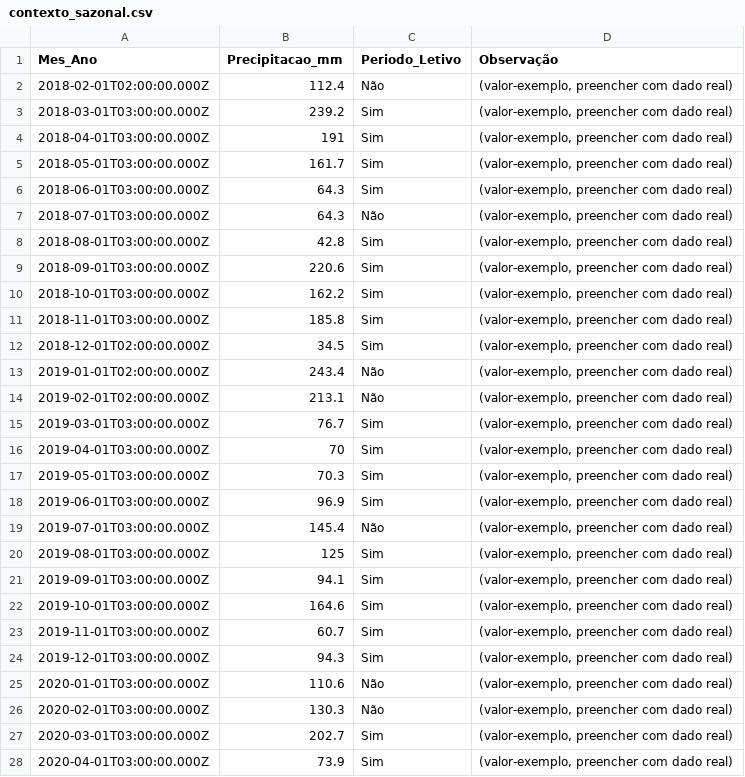
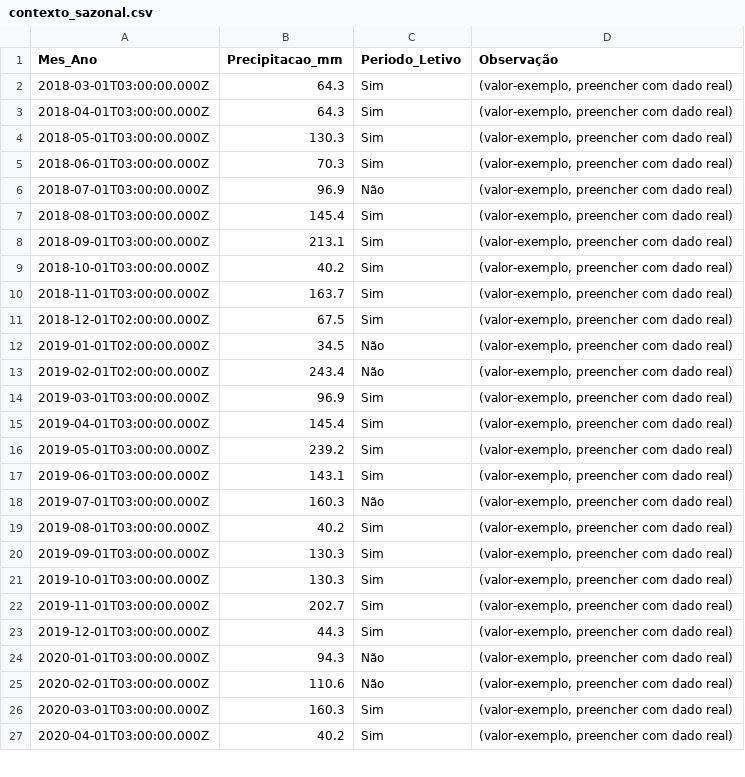
Before and after one commit to adinailson88/malha-previsao-custos, a CSV file: dados_csv/contexto_sazonal.csv, drawn as a sheet; only a part is shown; the diff covers the shown part only.

```diff
--- a/dados_csv/contexto_sazonal.csv
+++ b/dados_csv/contexto_sazonal.csv
@@ -1,28 +1,27 @@
 Mes_Ano,Precipitacao_mm,Periodo_Letivo,Observação
-2018-02-01T02:00:00.000Z,112.4,Não,"(valor-exemplo, preencher com dado real)"
-2018-03-01T03:00:00.000Z,239.2,Sim,"(valor-exemplo, preencher com dado real)"
-2018-04-01T03:00:00.000Z,191,Sim,"(valor-exemplo, preencher com dado real)"
-2018-05-01T03:00:00.000Z,161.7,Sim,"(valor-exemplo, preencher com dado real)"
-2018-06-01T03:00:00.000Z,64.3,Sim,"(valor-exemplo, preencher com dado real)"
-2018-07-01T03:00:00.000Z,64.3,Não,"(valor-exemplo, preencher com dado real)"
-2018-08-01T03:00:00.000Z,42.8,Sim,"(valor-exemplo, preencher com dado real)"
-2018-09-01T03:00:00.000Z,220.6,Sim,"(valor-exemplo, preencher com dado real)"
-2018-10-01T03:00:00.000Z,162.2,Sim,"(valor-exemplo, preencher com dado real)"
-2018-11-01T03:00:00.000Z,185.8,Sim,"(valor-exemplo, preencher com dado real)"
-2018-12-01T02:00:00.000Z,34.5,Sim,"(valor-exemplo, preencher com dado real)"
-2019-01-01T02:00:00.000Z,243.4,Não,"(valor-exemplo, preencher com dado real)"
-2019-02-01T02:00:00.000Z,213.1,Não,"(valor-exemplo, preencher com dado real)"
-2019-03-01T03:00:00.000Z,76.7,Sim,"(valor-exemplo, preencher com dado real)"
-2019-04-01T03:00:00.000Z,70,Sim,"(valor-exemplo, preencher com dado real)"
-2019-05-01T03:00:00.000Z,70.3,Sim,"(valor-exemplo, preencher com dado real)"
-2019-06-01T03:00:00.000Z,96.9,Sim,"(valor-exemplo, preencher com dado real)"
-2019-07-01T03:00:00.000Z,145.4,Não,"(valor-exemplo, preencher com dado real)"
-2019-08-01T03:00:00.000Z,125,Sim,"(valor-exemplo, preencher com dado real)"
-2019-09-01T03:00:00.000Z,94.1,Sim,"(valor-exemplo, preencher com dado real)"
-2019-10-01T03:00:00.000Z,164.6,Sim,"(valor-exemplo, preencher com dado real)"
-2019-11-01T03:00:00.000Z,60.7,Sim,"(valor-exemplo, preencher com dado real)"
-2019-12-01T03:00:00.000Z,94.3,Sim,"(valor-exemplo, preencher com dado real)"
-2020-01-01T03:00:00.000Z,110.6,Não,"(valor-exemplo, preencher com dado real)"
-2020-02-01T03:00:00.000Z,130.3,Não,"(valor-exemplo, preencher com dado real)"
-2020-03-01T03:00:00.000Z,202.7,Sim,"(valor-exemplo, preencher com dado real)"
-2020-04-01T03:00:00.000Z,73.9,Sim,"(valor-exemplo, preencher com dado real)"
+2018-03-01T03:00:00.000Z,64.3,Sim,"(valor-exemplo, preencher com dado real)"
+2018-04-01T03:00:00.000Z,64.3,Sim,"(valor-exemplo, preencher com dado real)"
+2018-05-01T03:00:00.000Z,130.3,Sim,"(valor-exemplo, preencher com dado real)"
+2018-06-01T03:00:00.000Z,70.3,Sim,"(valor-exemplo, preencher com dado real)"
+2018-07-01T03:00:00.000Z,96.9,Não,"(valor-exemplo, preencher com dado real)"
+2018-08-01T03:00:00.000Z,145.4,Sim,"(valor-exemplo, preencher com dado real)"
+2018-09-01T03:00:00.000Z,213.1,Sim,"(valor-exemplo, preencher com dado real)"
+2018-10-01T03:00:00.000Z,40.2,Sim,"(valor-exemplo, preencher com dado real)"
+2018-11-01T03:00:00.000Z,163.7,Sim,"(valor-exemplo, preencher com dado real)"
+2018-12-01T02:00:00.000Z,67.5,Sim,"(valor-exemplo, preencher com dado real)"
+2019-01-01T02:00:00.000Z,34.5,Não,"(valor-exemplo, preencher com dado real)"
+2019-02-01T02:00:00.000Z,243.4,Não,"(valor-exemplo, preencher com dado real)"
+2019-03-01T03:00:00.000Z,96.9,Sim,"(valor-exemplo, preencher com dado real)"
+2019-04-01T03:00:00.000Z,145.4,Sim,"(valor-exemplo, preencher com dado real)"
+2019-05-01T03:00:00.000Z,239.2,Sim,"(valor-exemplo, preencher com dado real)"
+2019-06-01T03:00:00.000Z,143.1,Sim,"(valor-exemplo, preencher com dado real)"
+2019-07-01T03:00:00.000Z,160.3,Não,"(valor-exemplo, preencher com dado real)"
+2019-08-01T03:00:00.000Z,40.2,Sim,"(valor-exemplo, preencher com dado real)"
+2019-09-01T03:00:00.000Z,130.3,Sim,"(valor-exemplo, preencher com dado real)"
+2019-10-01T03:00:00.000Z,130.3,Sim,"(valor-exemplo, preencher com dado real)"
+2019-11-01T03:00:00.000Z,202.7,Sim,"(valor-exemplo, preencher com dado real)"
+2019-12-01T03:00:00.000Z,44.3,Sim,"(valor-exemplo, preencher com dado real)"
+2020-01-01T03:00:00.000Z,94.3,Não,"(valor-exemplo, preencher com dado real)"
+2020-02-01T03:00:00.000Z,110.6,Não,"(valor-exemplo, preencher com dado real)"
+2020-03-01T03:00:00.000Z,160.3,Sim,"(valor-exemplo, preencher com dado real)"
+2020-04-01T03:00:00.000Z,40.2,Sim,"(valor-exemplo, preencher com dado real)"
```
Also changed, not shown: 3 added rows and 87 edited cells elsewhere in this file, dados_csv/filtros_disponiveis.csv, dados_csv/previsao_custo_detalhes.csv, 10 other files.
